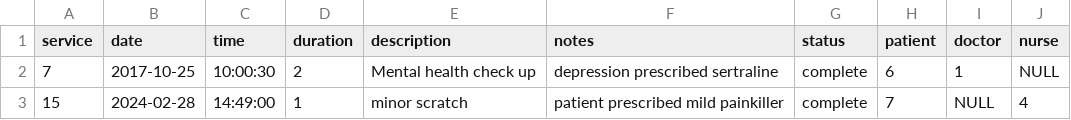
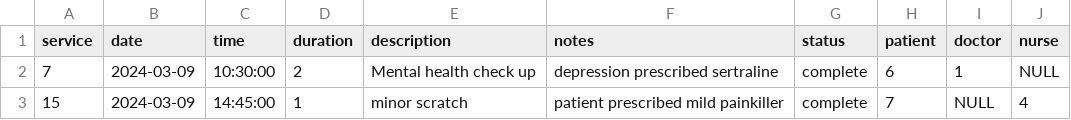
Before and after one commit to adam-selman/DaESD-Assignment-2, a CSV file: DESD_2024/SmartCare/data/appointment.csv, drawn as a sheet.

Commit message:
Made premades more recent

```diff
--- a/DESD_2024/SmartCare/data/appointment.csv
+++ b/DESD_2024/SmartCare/data/appointment.csv
@@ -1,3 +1,3 @@
 service,date,time,duration,description,notes,status,patient,doctor,nurse
-7,2017-10-25,10:00:30,2,Mental health check up,depression prescribed sertraline,complete,6,1,NULL
-15,2024-02-28,14:49:00,1,minor scratch,patient prescribed mild painkiller,complete,7,NULL,4
+7,2024-03-09,10:30:00,2,Mental health check up,depression prescribed sertraline,complete,6,1,NULL
+15,2024-03-09,14:45:00,1,minor scratch,patient prescribed mild painkiller,complete,7,NULL,4
```
